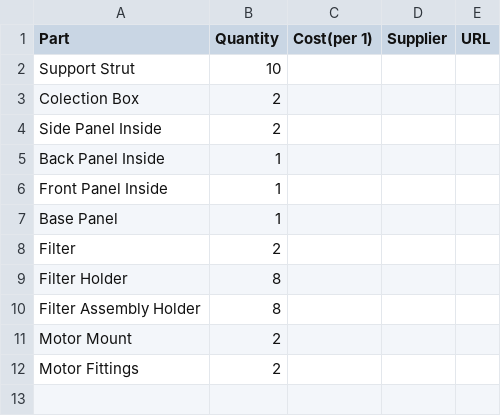
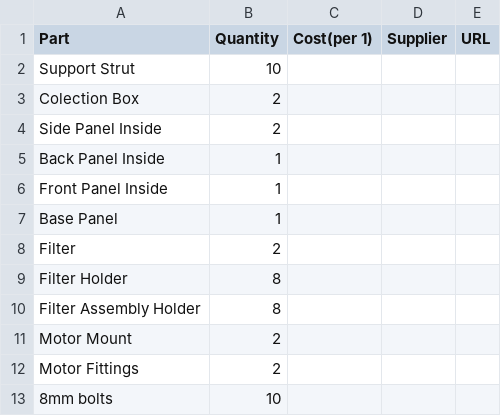
Before and after one commit to LukeDWaller99/MEng-a-boys, a CSV file: BOMs/Main Craft/BOM.csv, drawn as a sheet.

Commit message:
Update BOM.csv

```diff
--- a/BOMs/Main Craft/BOM.csv
+++ b/BOMs/Main Craft/BOM.csv
@@ -12 +12,2 @@ Motor Mount,2,,,
 Motor Fittings,2,,,
+8mm bolts,10,,,
```
